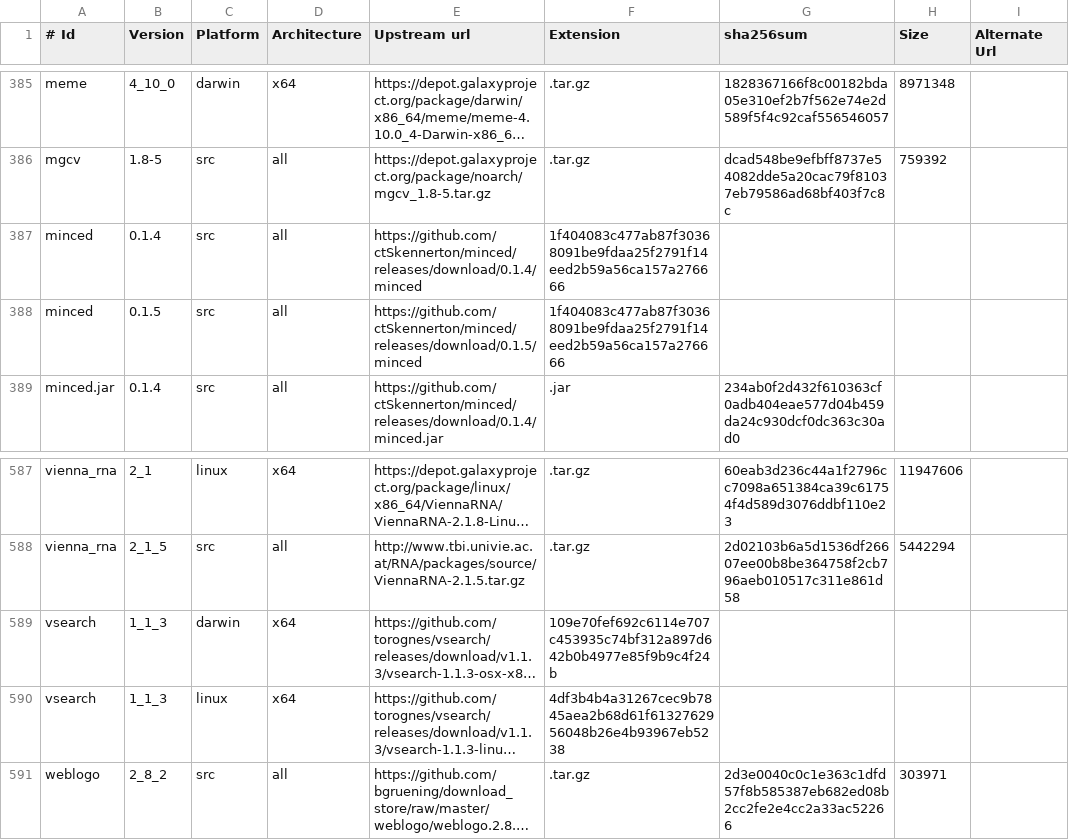
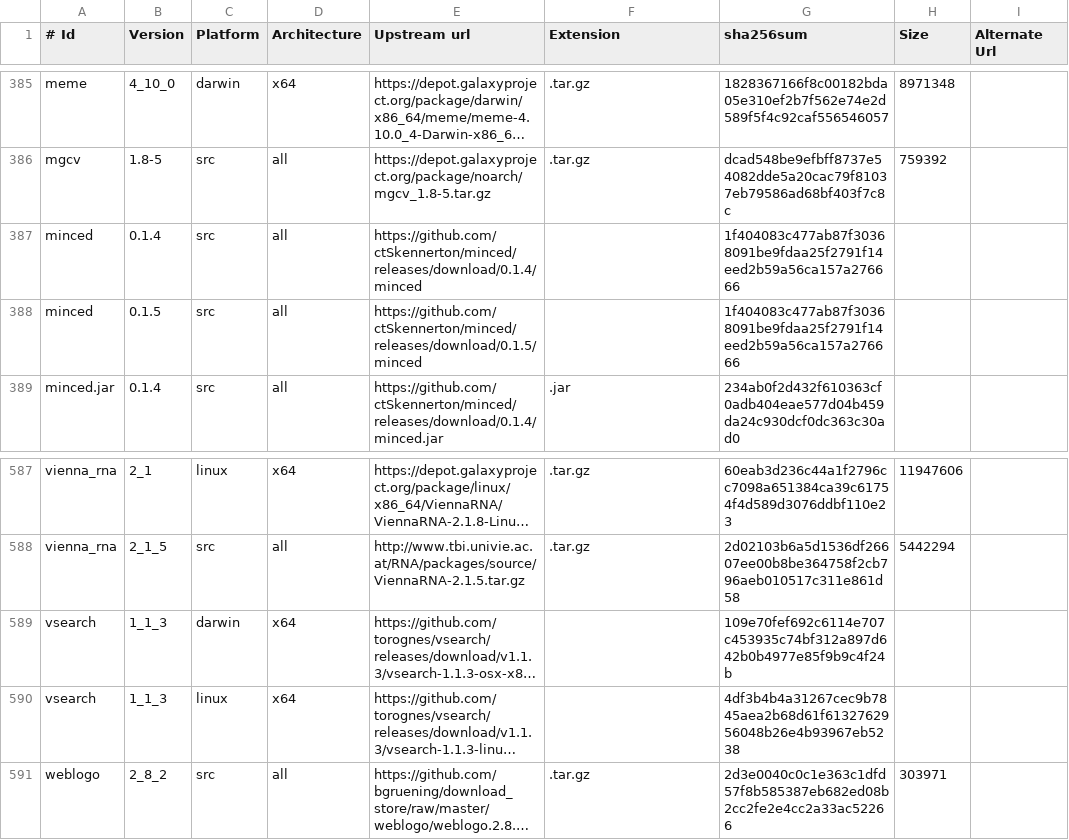
Before and after one commit to galaxyproject/cargo-port, a TSV file: urls.tsv, drawn as a sheet; only a part is shown, gaps mark what is left out; long unchanged cells end in …; the diff names each change by its address in the sheet, - before the commit and + after, or states it on an @@ line.

Commit message:
Fix missing extension columns

```diff
--- a/urls.tsv
+++ b/urls.tsv
-F387:F388 (Extension): 1f404083c477ab87f30368091be9fdaa25f2791f14eed2b59a56ca157a276666
+F387:F388 (Extension): (empty)
-G387:G388 (sha256sum): (empty)
+G387:G388 (sha256sum): 1f404083c477ab87f30368091be9fdaa25f2791f14eed2b59a56ca157a276666
-F589 (Extension): 109e70fef692c6114e707c453935c74bf312a897d642b0b4977e85f9b9c4f24b
+F589 (Extension): (empty)
-G589 (sha256sum): (empty)
+G589 (sha256sum): 109e70fef692c6114e707c453935c74bf312a897d642b0b4977e85f9b9c4f24b
-F590 (Extension): 4df3b4b4a31267cec9b7845aea2b68d61f6132762956048b26e4b93967eb5238
+F590 (Extension): (empty)
-G590 (sha256sum): (empty)
+G590 (sha256sum): 4df3b4b4a31267cec9b7845aea2b68d61f6132762956048b26e4b93967eb5238
```
